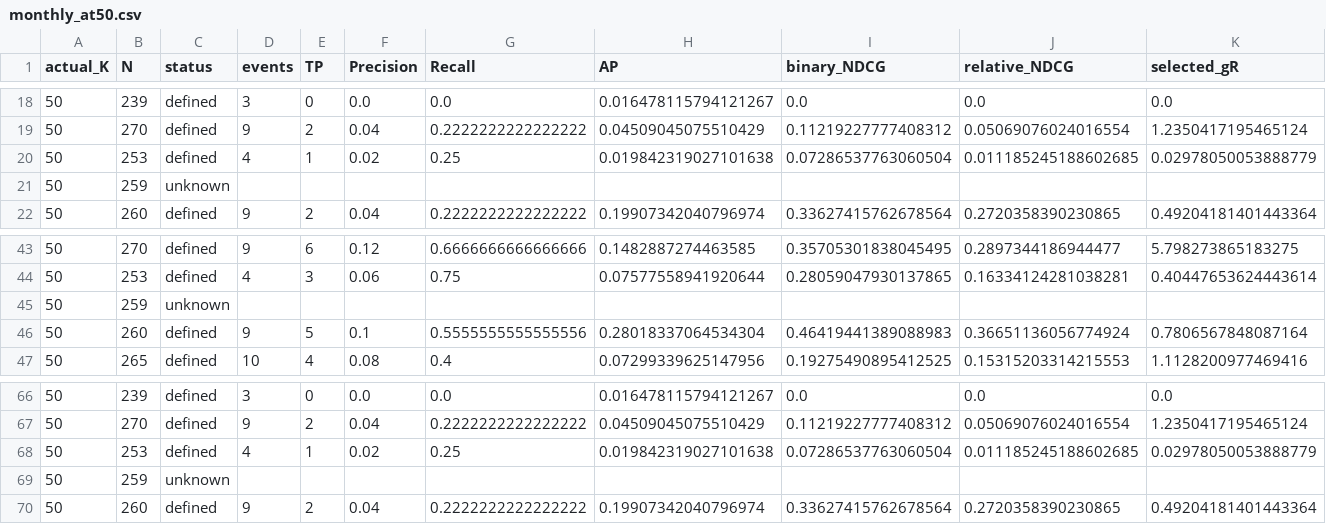
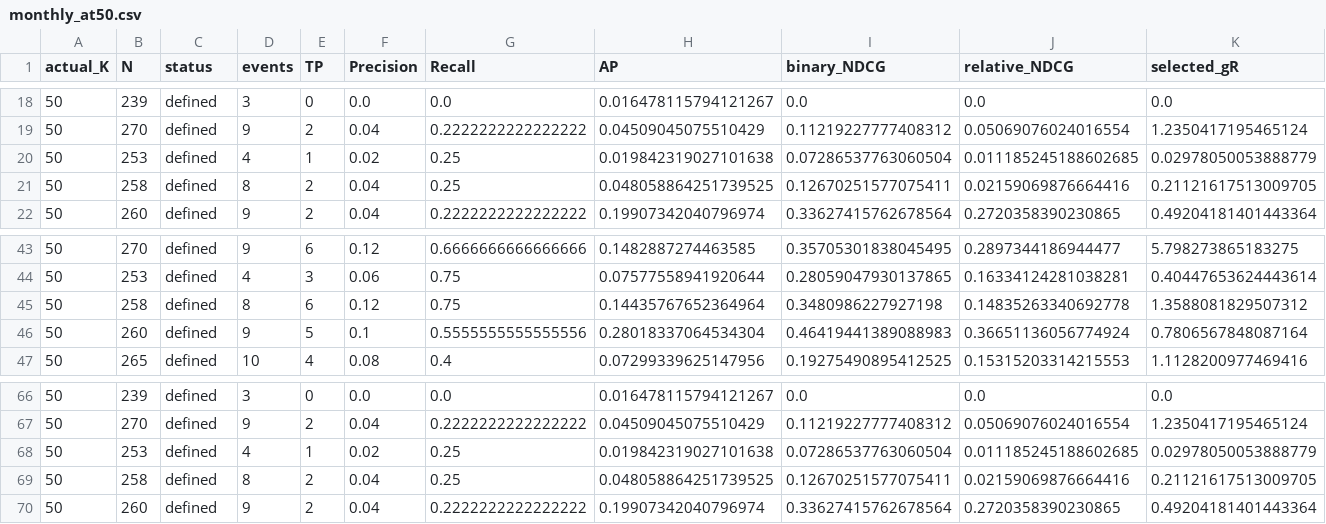
Before and after one commit to Lyleeeeeeee/10718_MLinPractice, a CSV file: wikiflow/results/monthly_at50.csv, drawn as a sheet; only a part is shown, gaps mark what is left out; the diff covers the shown part only; the diff names each change by its address in the sheet, - before the commit and + after, or states it on an @@ line.

```diff
--- a/wikiflow/results/monthly_at50.csv
+++ b/wikiflow/results/monthly_at50.csv
-B21 (N): 259
+B21 (N): 258
-C21 (status): unknown
+C21 (status): defined
-D21 (events): (empty)
+D21 (events): 8
-E21 (TP): (empty)
+E21 (TP): 2
-F21 (Precision): (empty)
+F21 (Precision): 0.04
-G21 (Recall): (empty)
+G21 (Recall): 0.25
-H21 (AP): (empty)
+H21 (AP): 0.048058864251739525
-I21 (binary_NDCG): (empty)
+I21 (binary_NDCG): 0.12670251577075411
-J21 (relative_NDCG): (empty)
+J21 (relative_NDCG): 0.02159069876664416
-K21 (selected_gR): (empty)
+K21 (selected_gR): 0.21121617513009705
-B45 (N): 259
+B45 (N): 258
-C45 (status): unknown
+C45 (status): defined
-D45 (events): (empty)
+D45 (events): 8
-E45 (TP): (empty)
+E45 (TP): 6
-F45 (Precision): (empty)
+F45 (Precision): 0.12
-G45 (Recall): (empty)
+G45 (Recall): 0.75
-H45 (AP): (empty)
+H45 (AP): 0.14435767652364964
-I45 (binary_NDCG): (empty)
+I45 (binary_NDCG): 0.3480986227927198
-J45 (relative_NDCG): (empty)
+J45 (relative_NDCG): 0.14835263340692778
-K45 (selected_gR): (empty)
+K45 (selected_gR): 1.3588081829507312
-B69 (N): 259
+B69 (N): 258
-C69 (status): unknown
+C69 (status): defined
-D69 (events): (empty)
+D69 (events): 8
-E69 (TP): (empty)
+E69 (TP): 2
-F69 (Precision): (empty)
+F69 (Precision): 0.04
-G69 (Recall): (empty)
+G69 (Recall): 0.25
-H69 (AP): (empty)
+H69 (AP): 0.048058864251739525
-I69 (binary_NDCG): (empty)
+I69 (binary_NDCG): 0.12670251577075411
-J69 (relative_NDCG): (empty)
+J69 (relative_NDCG): 0.02159069876664416
-K69 (selected_gR): (empty)
+K69 (selected_gR): 0.21121617513009705
```
Also changed, not shown: 14 edited cells elsewhere in this file, wikiflow/results/summary_at50.csv, 11 other files.
